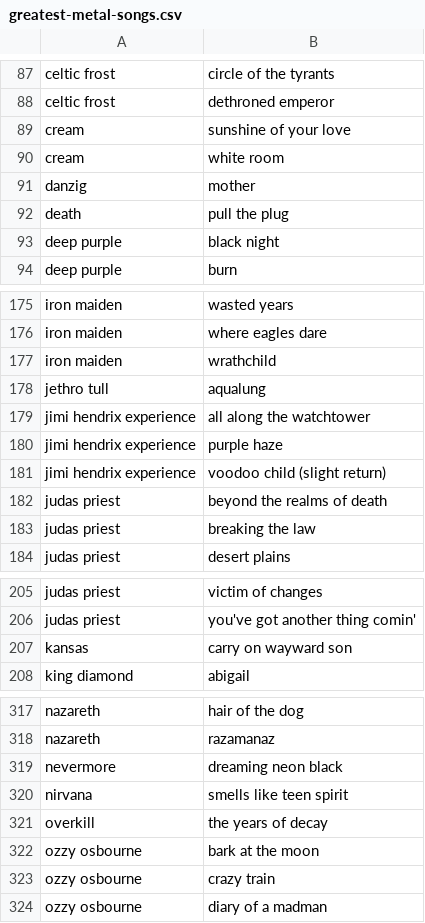
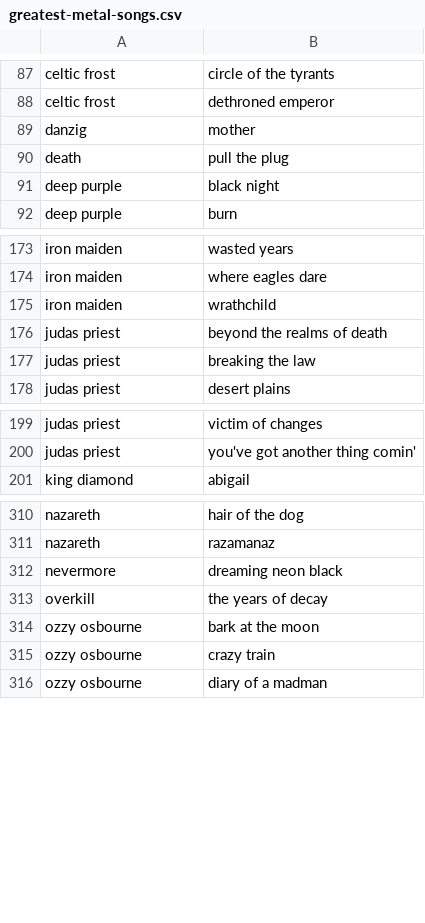
Before and after one commit to trelm249/plcreator, a CSV file: charts/greatest-metal-songs.csv, drawn as a sheet; only a part is shown, gaps mark what is left out; the diff names each change by its address in the sheet, - before the commit and + after, or states it on an @@ line.

```diff
--- a/charts/greatest-metal-songs.csv
+++ b/charts/greatest-metal-songs.csv
-row 89: cream | sunshine of your love
-row 90: cream | white room
-row 178: jethro tull | aqualung
-row 179: jimi hendrix experience | all along the watchtower
-row 180: jimi hendrix experience | purple haze
-row 181: jimi hendrix experience | voodoo child (slight return)
-row 207: kansas | carry on wayward son
-row 320: nirvana | smells like teen spirit
```
Also changed, not shown: charts/greatest-classic-rock-songs.csv, 1 other file.
